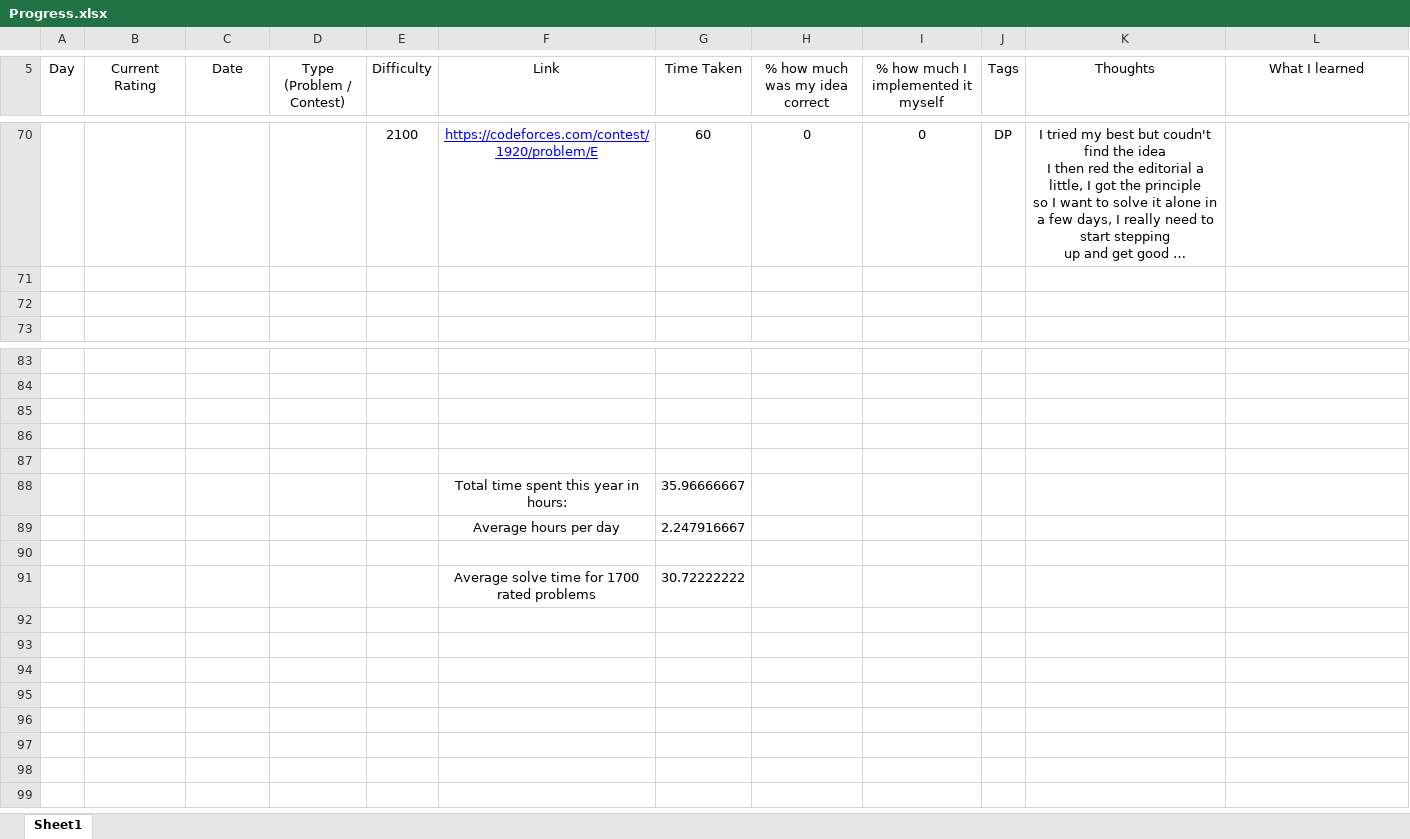
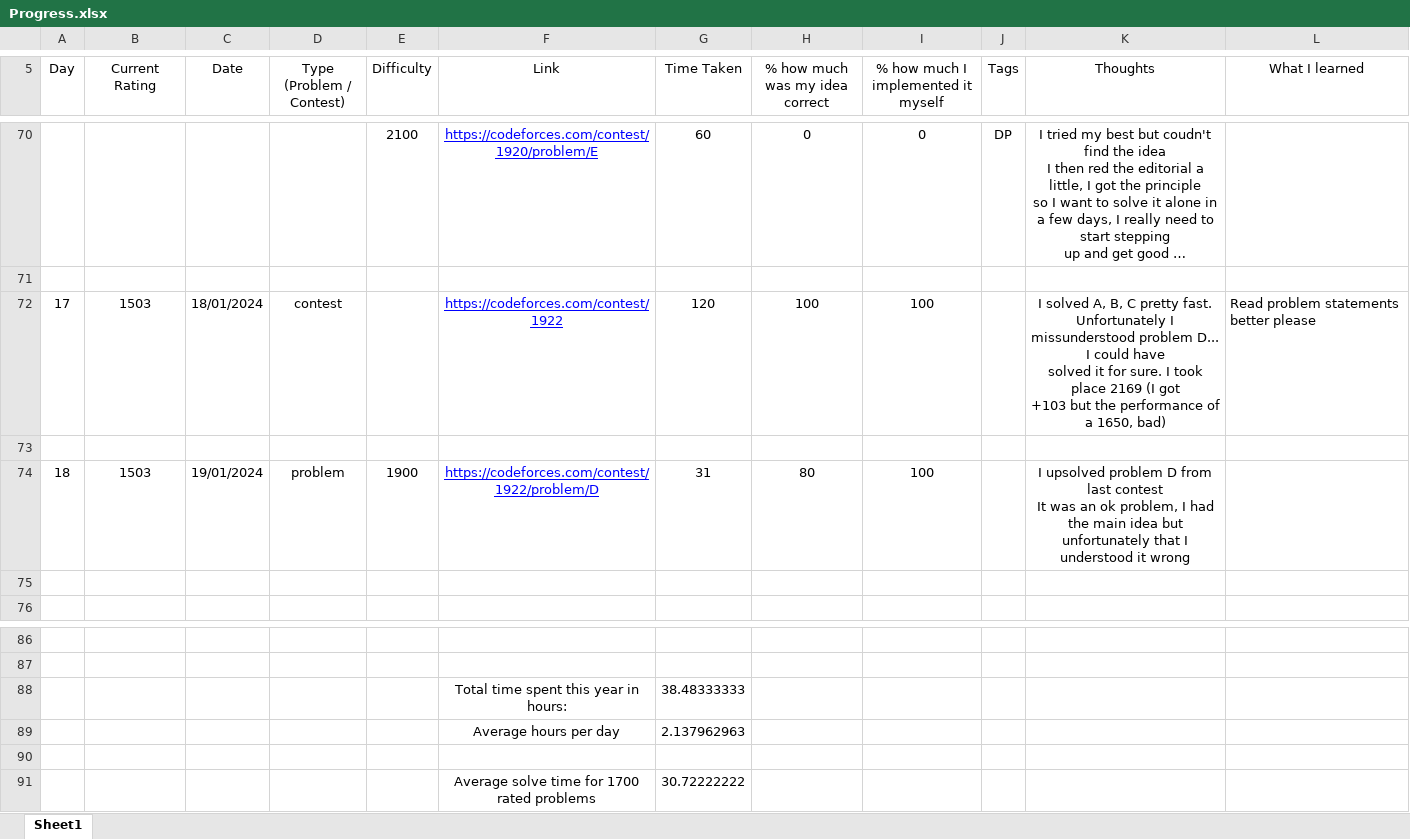
Before and after one commit to AlexandruOlteanu/CompetitiveProgramming, an Excel workbook: Progress.xlsx, sheet Sheet1, drawn as a sheet; only a part is shown, gaps mark what is left out; long unchanged cells end in …; values as stored, in another font and other column widths than the file's, no borders; removed rows and columns are numbered as before the commit, all else as after; ↵ is a line break in a cell; the diff names each change by its address in the sheet, - before the commit and + after, or states it on an @@ line.

Commit message:
Solved 1900 problem

```diff
--- a/Progress.xlsx (sheet Sheet1)
+++ b/Progress.xlsx (sheet Sheet1)
+row 72: 17 | 1503 | 18/01/2024 | contest |  | https://codeforces.com/contest/1922 | 120 | 100 | 100 |  | I solved A, B, C pretty fast. Unfortunately I ↵ missunderstood problem D... I could have ↵ solved it for sure. I took place 2169 (I got ↵ +103 but the performance of a 1650, bad) | Read problem statements better please
+row 73: (empty)
+row 74: 18 | 1503 | 19/01/2024 | problem | 1900 | https://codeforces.com/contest/1922/problem/D | 31 | 80 | 100 |  | I upsolved problem D from last contest ↵ It was an ok problem, I had the main idea but ↵ unfortunately that I understood it wrong
-row 88: (empty)
+row 88:  |  |  |  |  | Total time spent this year in hours: | 38.48333333
-row 89: (empty)
+row 89:  |  |  |  |  | Average hours per day | 2.137962963
-row 87: (empty)
-row 88:  |  |  |  |  | Total time spent this year in hours: | 35.96666667
-row 89:  |  |  |  |  | Average hours per day | 2.247916667
```
Also changed, not shown: 1 other file.
